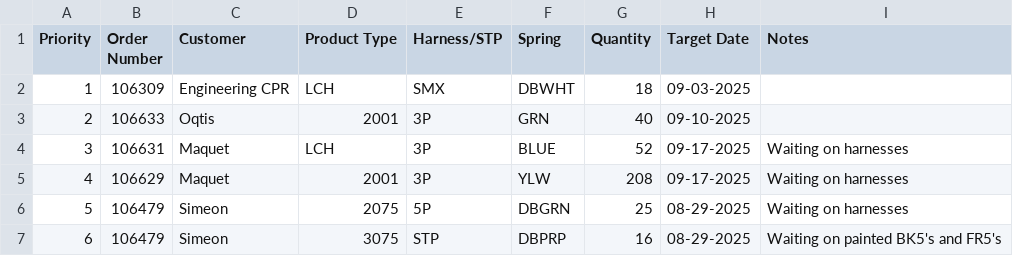
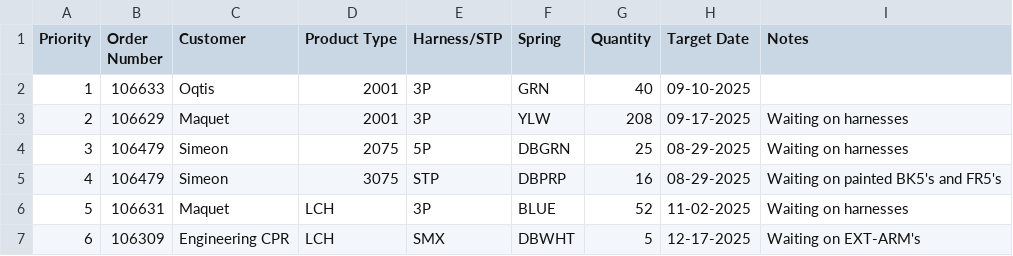
Before and after one commit to patrickaguilera/production-display, a CSV file: data/data.csv, drawn as a sheet.

Commit message:
Update data.csv

```diff
--- a/data/data.csv
+++ b/data/data.csv
@@ -1,7 +1,7 @@
 Priority, Order Number, Customer, Product Type, Harness/STP, Spring, Quantity, Target Date, Notes
-1, 106309, Engineering CPR, LCH, SMX, DBWHT, 18, 09-03-2025,
-2, 106633, Oqtis, 2001, 3P, GRN, 40, 09-10-2025,
-3, 106631, Maquet, LCH, 3P, BLUE, 52, 09-17-2025, Waiting on harnesses
-4, 106629, Maquet, 2001, 3P, YLW, 208, 09-17-2025, Waiting on harnesses
-5, 106479, Simeon, 2075, 5P, DBGRN, 25, 08-29-2025, Waiting on harnesses
-6, 106479, Simeon, 3075, STP, DBPRP, 16, 08-29-2025, Waiting on painted BK5's and FR5's
+1, 106633, Oqtis, 2001, 3P, GRN, 40, 09-10-2025,
+2, 106629, Maquet, 2001, 3P, YLW, 208, 09-17-2025, Waiting on harnesses
+3, 106479, Simeon, 2075, 5P, DBGRN, 25, 08-29-2025, Waiting on harnesses
+4, 106479, Simeon, 3075, STP, DBPRP, 16, 08-29-2025, Waiting on painted BK5's and FR5's
+5, 106631, Maquet, LCH, 3P, BLUE, 52, 11-02-2025, Waiting on harnesses
+6, 106309, Engineering CPR, LCH, SMX, DBWHT, 5, 12-17-2025, Waiting on EXT-ARM's
```
